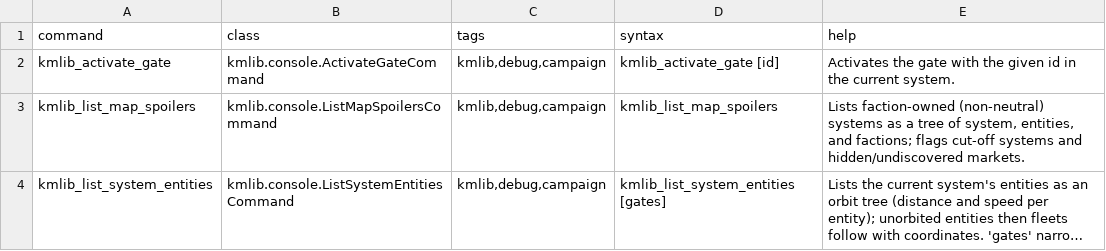
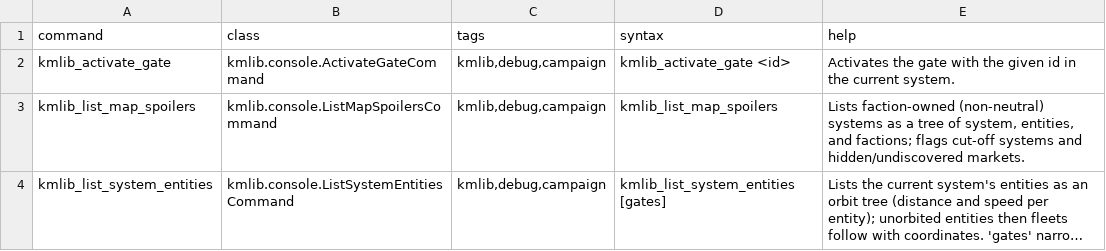
Before and after one commit to Klark-Morrigan/Starsector-Mod-KMLib, a CSV file: data/console/commands.csv, drawn as a sheet; long unchanged cells end in ….

Commit message:
refactor: base console command class, console command inputs and outputs layer

```diff
--- a/data/console/commands.csv
+++ b/data/console/commands.csv
@@ -1,3 +1,3 @@
 command,class,tags,syntax,help
-kmlib_activate_gate,kmlib.console.ActivateGateCommand,"kmlib,debug,campaign",kmlib_activate_gate [id],"Activates the gate with the given id in the current system."
+kmlib_activate_gate,kmlib.console.ActivateGateCommand,"kmlib,debug,campaign",kmlib_activate_gate <id>,"Activates the gate with the given id in the current system."
 kmlib_list_map_spoilers,kmlib.console.ListMapSpoilersCommand,"kmlib,debug,campaign",kmlib_list_map_spoilers,"Lists faction-owned (non-neutral) systems as a tree of system, entities, and factions; flags cut-off systems and hidden/undiscovered markets."
```
Also changed, not shown: 13 other files.
